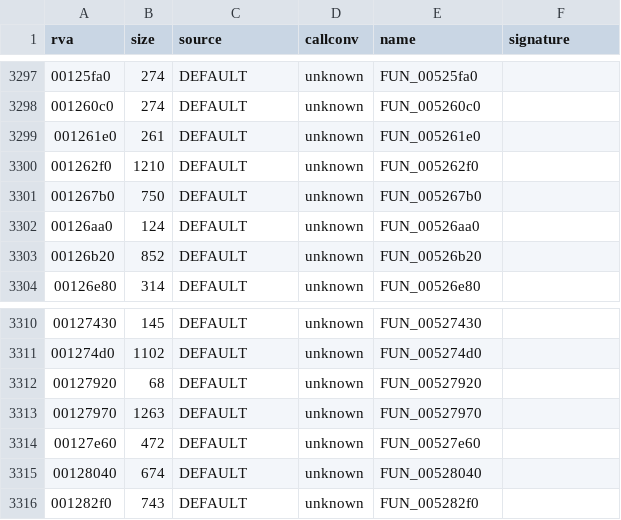
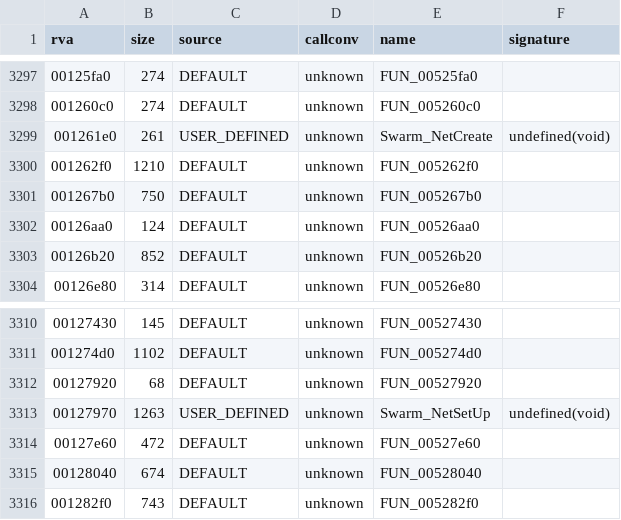
Before and after one commit to Blackwolf1337/scrapland, a TSV file: symbols/functions.tsv, drawn as a sheet; only a part is shown, gaps mark what is left out; the diff covers the shown part only.

```diff
--- a/symbols/functions.tsv
+++ b/symbols/functions.tsv
@@ -3298,3 +3298,3 @@ rva	size	source	callconv	name	signature
 001260c0	274	DEFAULT	unknown	FUN_005260c0	
-001261e0	261	DEFAULT	unknown	FUN_005261e0	
+001261e0	261	USER_DEFINED	unknown	Swarm_NetCreate	undefined(void)
 001262f0	1210	DEFAULT	unknown	FUN_005262f0	
@@ -3312,3 +3312,3 @@ rva	size	source	callconv	name	signature
 00127920	68	DEFAULT	unknown	FUN_00527920	
-00127970	1263	DEFAULT	unknown	FUN_00527970	
+00127970	1263	USER_DEFINED	unknown	Swarm_NetSetUp	undefined(void)
 00127e60	472	DEFAULT	unknown	FUN_00527e60	
```
Also changed, not shown: 50 edited cells elsewhere in this file, 8 other files.
